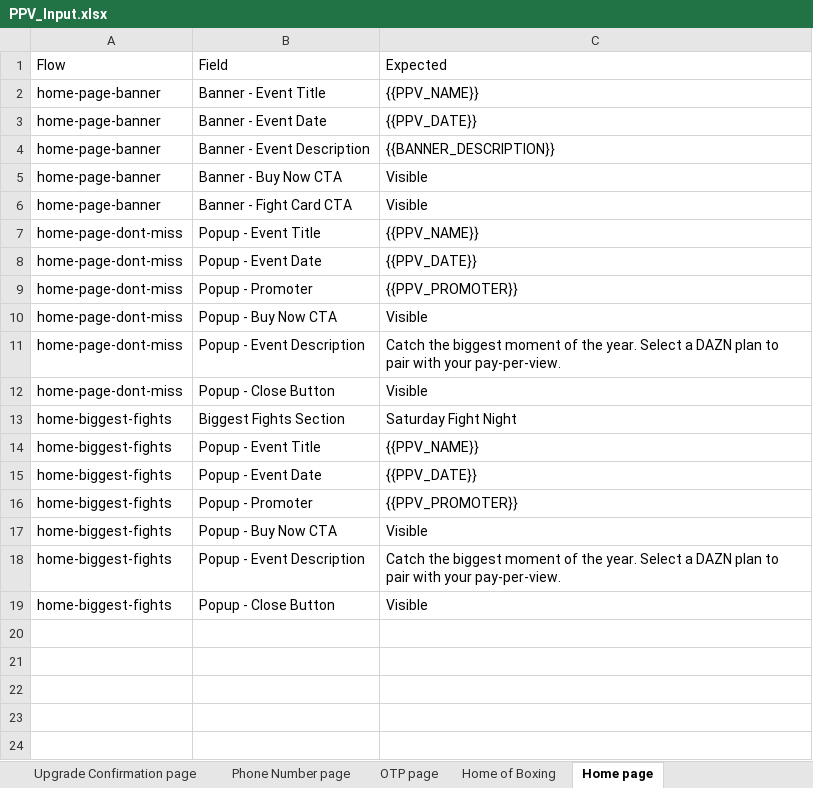
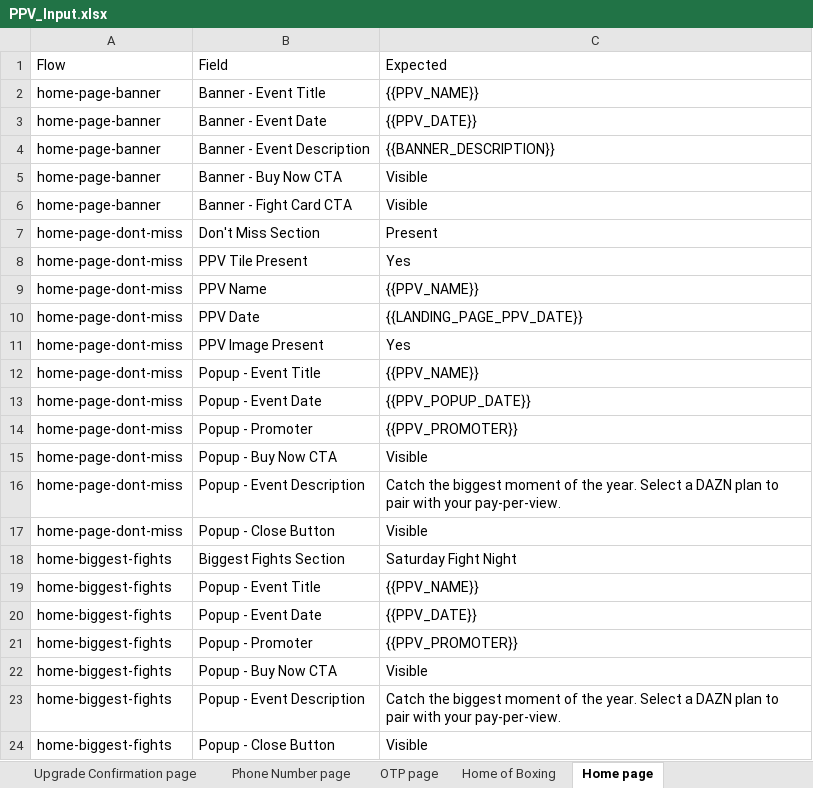
Before and after one commit to gopi-sanagapalli/PPV-End-to-End-Automation, an Excel workbook: data/PPV_Input.xlsx, sheet Home page, drawn as a sheet; values as stored, in another font and other column widths than the file's, no borders; addresses are those after the commit; the diff names each change by its address in the sheet, - before the commit and + after, or states it on an @@ line.

Commit message:
feat: PPV search/popup/schedule tile validation fixes + SEARCH_PPV_DATE_TIME
## Summary
Comprehensive set of end-to-end automation fixes validated against GB PROD.

## Changes

### Fix: Search Popup Fields Validated Before Popup Opens
- Filter popup- rows from pre-click validateVariant in search flow
- Popup fields handled by handlePopupModal after tile click opens popup

### Fix: Duplicate Popup Modal Section in Reports
- testHelpers.ts: source-specific pageName for popup results
  search→'Search', schedule→'Schedule', others→'Popup Modal'

### Fix: Popup Event Date Reads Background Instead of Popup Chip
- getActualValue.ts: Replace CSS-selector modal detection with page.evaluate()
  anchored from Buy Now button (always inside popup), walks up DOM to
  popup container and reads date chip from within.
  Works for ALL sources: search, schedule, home-page regardless of ARIA attrs.

### Fix: Schedule Tile Validation Reads Wrong Tile
- Pre-capture tile values by scrolling specific event card into view
- Read directly from event card DOM element, not broad DOM scan
- Added skipLazyScroll flag to prevent re-scanning during validation

### New: SEARCH_PPV_DATE_TIME field
- Search tile shows '25 JUL 9:00PM' format vs PPV_DATE 'Sun 26th Jul at 00:30'
- Added SEARCH_PPV_DATE_TIME to aj_joshua_prenga.json global config
- Added 'Search PPV Date and Time' field in generateExcel.ts Search page sheet
- Added case 'search ppv date and time' alias in getActualValue.ts

### New: PPV_POPUP_DATE + popup fields in source sheets
- PPV_POPUP_DATE: '25 JUL 9:00PM' in event config
- Popup fields embedded in Search, Schedule, Home of Boxing, Home page sheets

## Test Results (GB PROD)
- home-boxing-banner + Ultimate APM: 61/61 (100%)
- schedule + Standard Monthly: popup date correctly scoped to modal chip
- search + Standard Monthly: tile fields pre-click, popup fields post-click
- home-page-dont-miss + Standard Monthly: 67/68 (98.5%)

```diff
--- a/data/PPV_Input.xlsx (sheet Home page)
+++ b/data/PPV_Input.xlsx (sheet Home page)
+row 7: home-page-dont-miss | Don't Miss Section | Present
+row 8: home-page-dont-miss | PPV Tile Present | Yes
+row 9: home-page-dont-miss | PPV Name | {{PPV_NAME}}
+row 10: home-page-dont-miss | PPV Date | {{LANDING_PAGE_PPV_DATE}}
+row 11: home-page-dont-miss | PPV Image Present | Yes
-C13: {{PPV_DATE}}
+C13: {{PPV_POPUP_DATE}}
```
Also changed, not shown: sheet Schedule page, sheet Search page, sheet Home of Boxing, sheet Boxing page, 13 other files.
